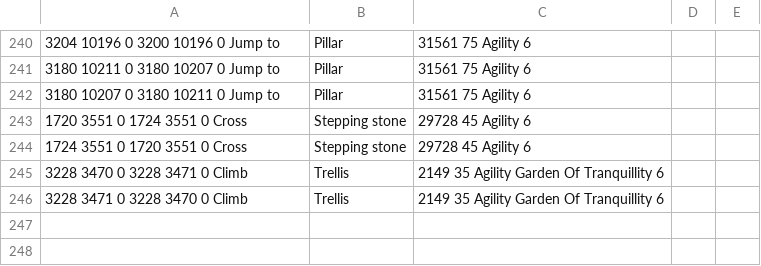
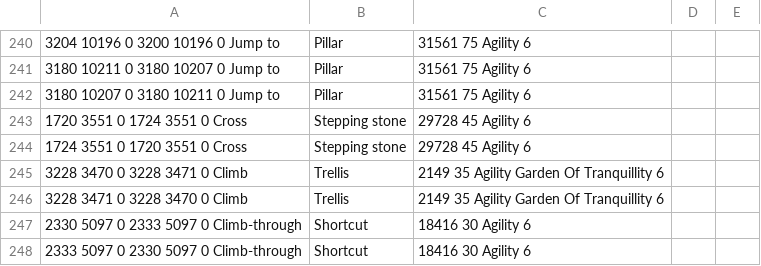
Before and after one commit to zebdo/microbot, a TSV file: runelite-client/src/main/resources/net/runelite/client/plugins/microbot/shortestpath/agility_shortcuts.tsv, drawn as a sheet; only a part is shown, gaps mark what is left out.

Commit message:
feat (shortest-path): add witchhaven dungeon shortcuts

```diff
--- a/runelite-client/src/main/resources/net/runelite/client/plugins/microbot/shortestpath/agility_shortcuts.tsv
+++ b/runelite-client/src/main/resources/net/runelite/client/plugins/microbot/shortestpath/agility_shortcuts.tsv
@@ -246 +246,3 @@
 3228 3471 0	3228 3470 0	Climb;Trellis;2149	35 Agility		Garden Of Tranquillity	6
+2330 5097 0	2333 5097 0	Climb-through;Shortcut;18416	30 Agility			6
+2333 5097 0	2330 5097 0	Climb-through;Shortcut;18416	30 Agility			6
```
Also changed, not shown: 1 other file.
